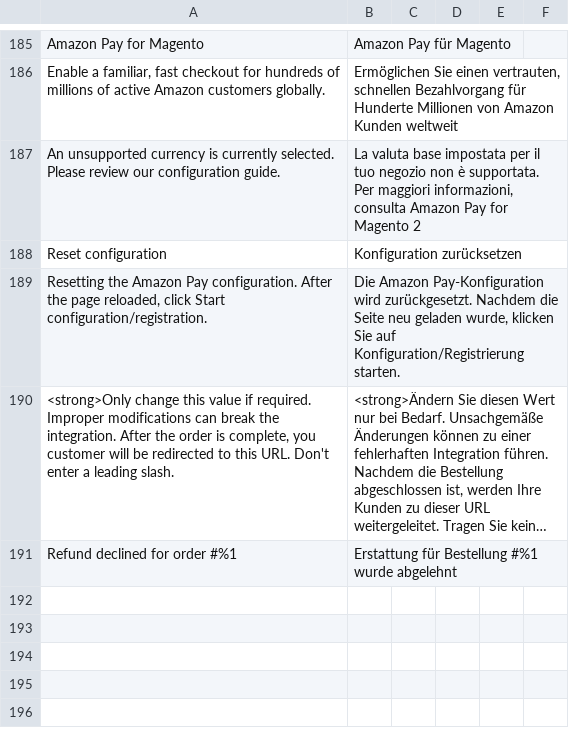
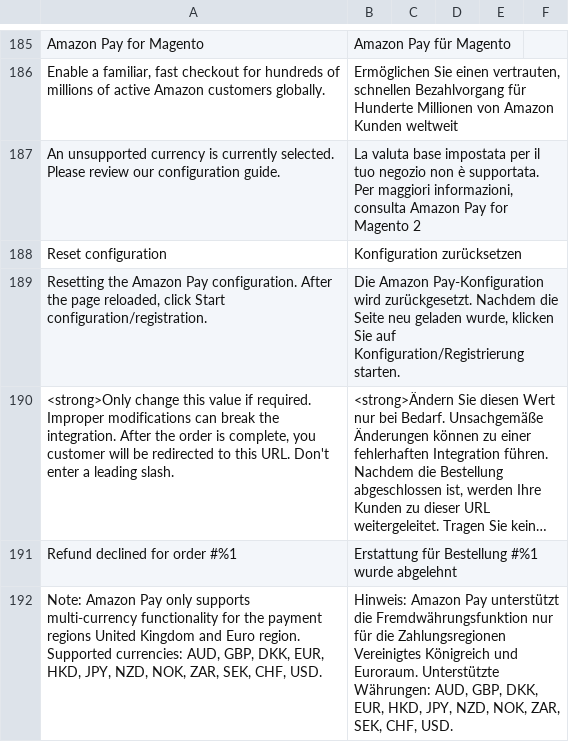
Before and after one commit to amzn/amazon-payments-magento-2-plugin, a CSV file: i18n/de_AT.csv, drawn as a sheet; only a part is shown, gaps mark what is left out; long unchanged cells end in …; the diff names each change by its address in the sheet, - before the commit and + after, or states it on an @@ line.

```diff
--- a/i18n/de_AT.csv
+++ b/i18n/de_AT.csv
+row 192: Note: Amazon Pay only supports multi-currency functionality for the payment regions United Kingdom and Euro region. Supported currencies: AUD, GBP, DKK, EUR, HKD, JPY, NZD, NOK, ZAR, SEK, CHF, USD. | Hinweis: Amazon Pay unterstützt die Fremdwährungsfunktion nur für die Zahlungsregionen Vereinigtes Königreich und Euroraum. Unterstützte Währungen: AUD, GBP, DKK, EUR, HKD, JPY, NZD, NOK, ZAR, SEK, CHF, USD.
```
Also changed, not shown: i18n/de_CH.csv, i18n/de_DE.csv, 10 other files.
